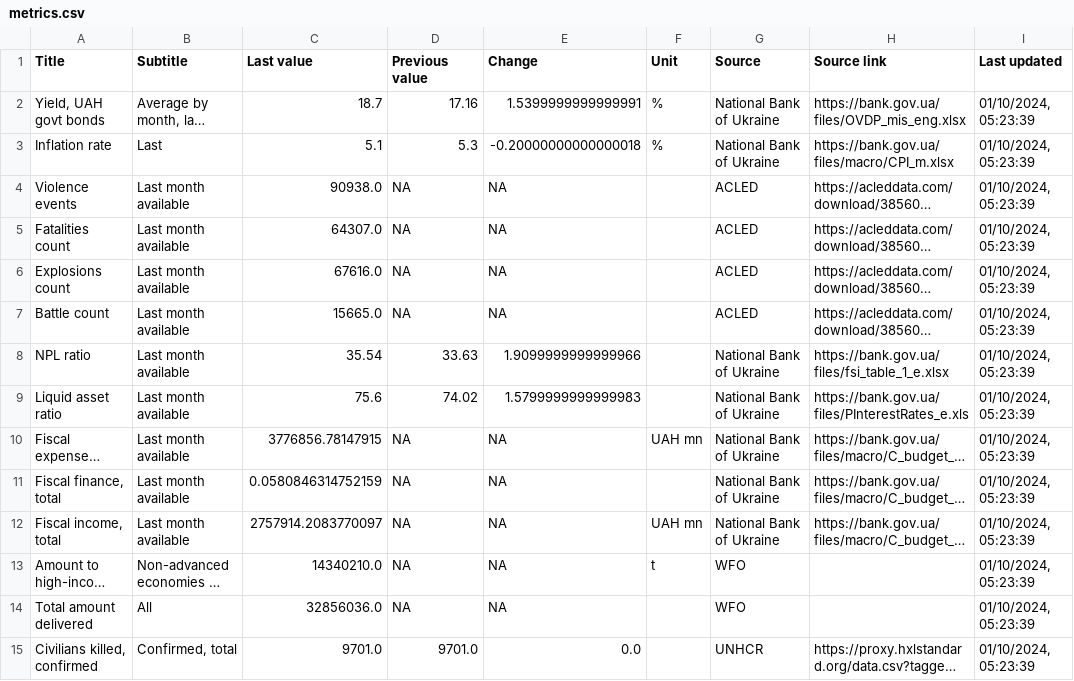
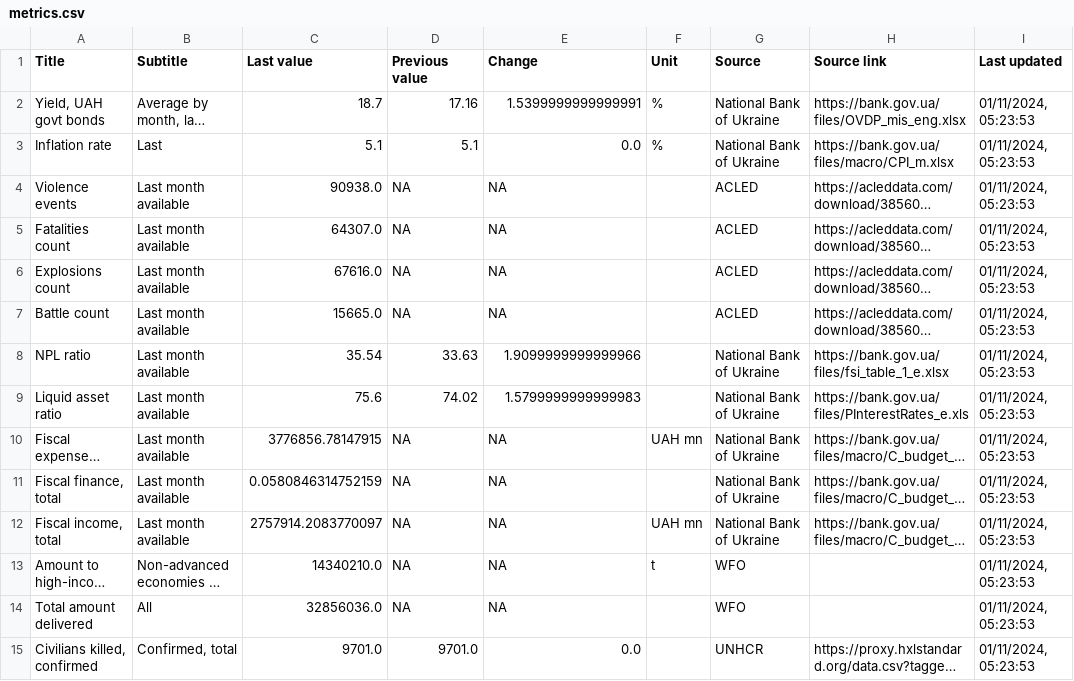
Before and after one commit to artkochnev/ukraine_dashboard, a CSV file: assets/metrics.csv, drawn as a sheet; only a part is shown; long unchanged cells end in …; the diff covers the shown part only; the diff names each change by its address in the sheet, - before the commit and + after, or states it on an @@ line.

```diff
--- a/assets/metrics.csv
+++ b/assets/metrics.csv
-I2:I15 (Last updated): 01/10/2024, 05:23:39
+I2:I15 (Last updated): 01/11/2024, 05:23:53
-D3 (Previous value): 5.3
+D3 (Previous value): 5.1
-E3 (Change): -0.20000000000000018
+E3 (Change): 0.0
```
Also changed, not shown: 18 edited cells elsewhere in this file.
